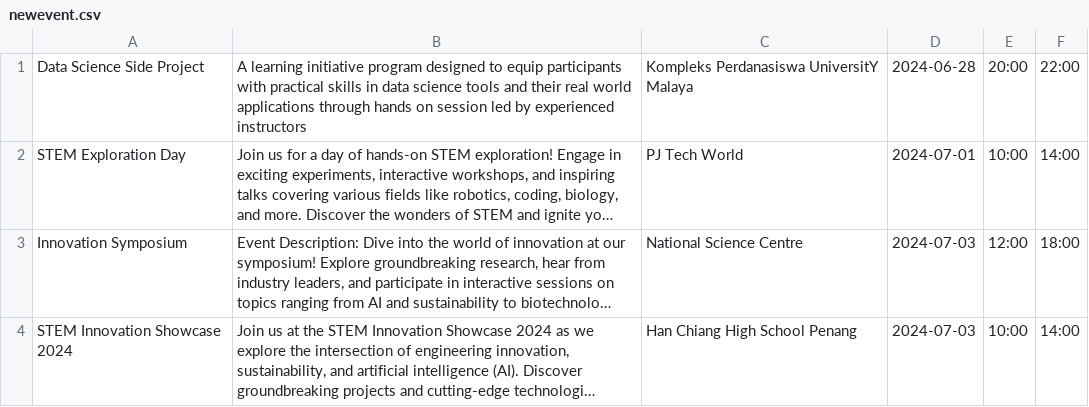
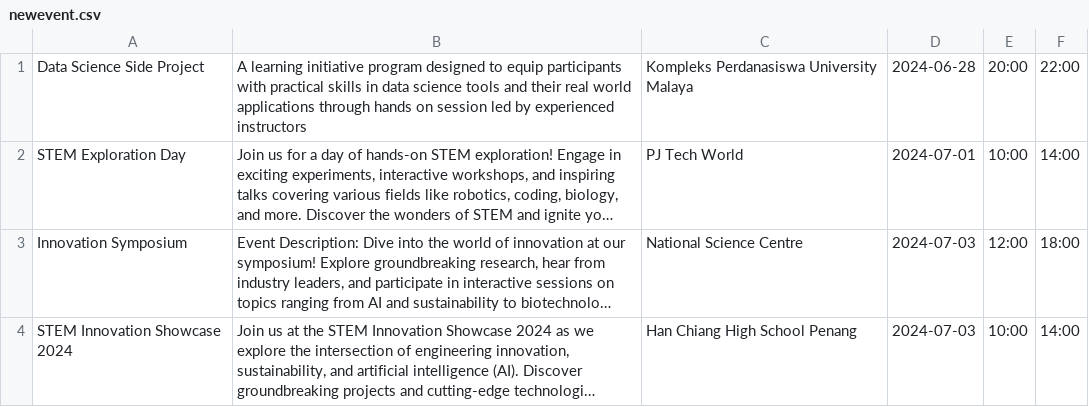
Before and after one commit to RextonRZ/HACKING-THE-FUTURE-WIA1002-Group-Assignment, a CSV file: src/main/java/Data/newevent.csv, drawn as a sheet; only a part is shown; long unchanged cells end in …; the diff names each change by its address in the sheet, - before the commit and + after, or states it on an @@ line.

```diff
--- a/src/main/java/Data/newevent.csv
+++ b/src/main/java/Data/newevent.csv
-C1: Kompleks Perdanasiswa UniversitY Malaya
+C1: Kompleks Perdanasiswa University Malaya
```
Also changed, not shown: 5 other files.
